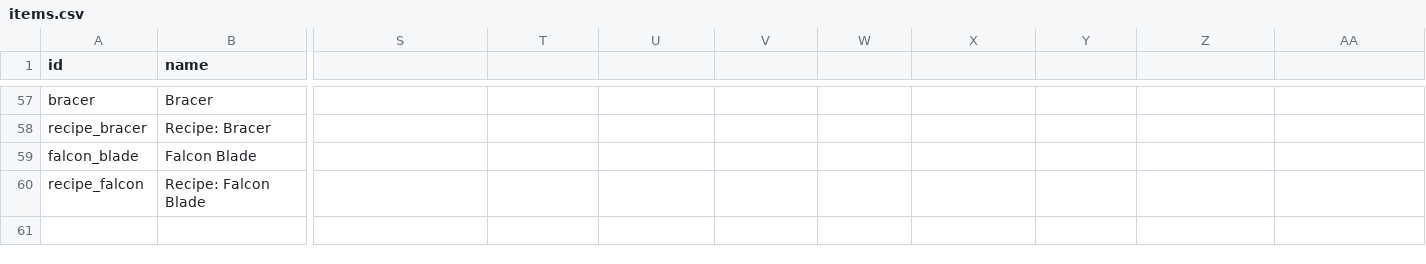
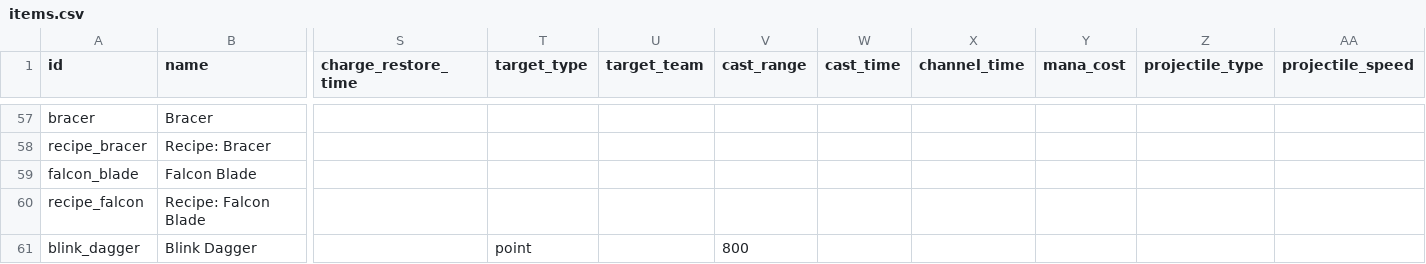
Before and after one commit to ElliotW1999/labyrinth, a CSV file: data/items.csv, drawn as a sheet; only a part is shown, gaps mark what is left out; rows hold the shown columns only; the diff names each change by its address in the sheet, - before the commit and + after, or states it on an @@ line.

```diff
--- a/data/items.csv
+++ b/data/items.csv
-S1: (empty)
+S1: charge_restore_time
-T1: (empty)
+T1: target_type
-U1: (empty)
+U1: target_team
-V1: (empty)
+V1: cast_range
-W1: (empty)
+W1: cast_time
-X1: (empty)
+X1: channel_time
-Y1: (empty)
+Y1: mana_cost
-Z1: (empty)
+Z1: projectile_type
-AA1: (empty)
+AA1: projectile_speed
+row 61: blink_dagger | Blink Dagger |  | point |  | 800
```
Also changed, not shown: data/abilities.csv, data/ability_effects.csv, 12 other files.
